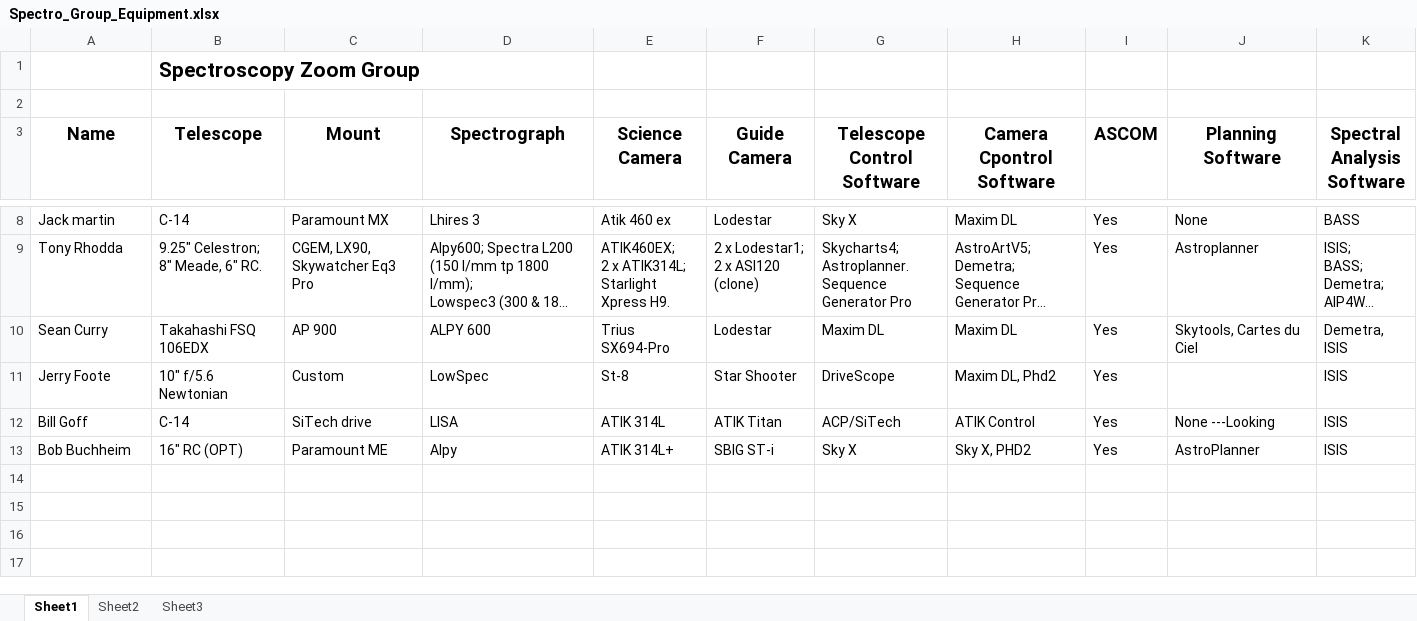
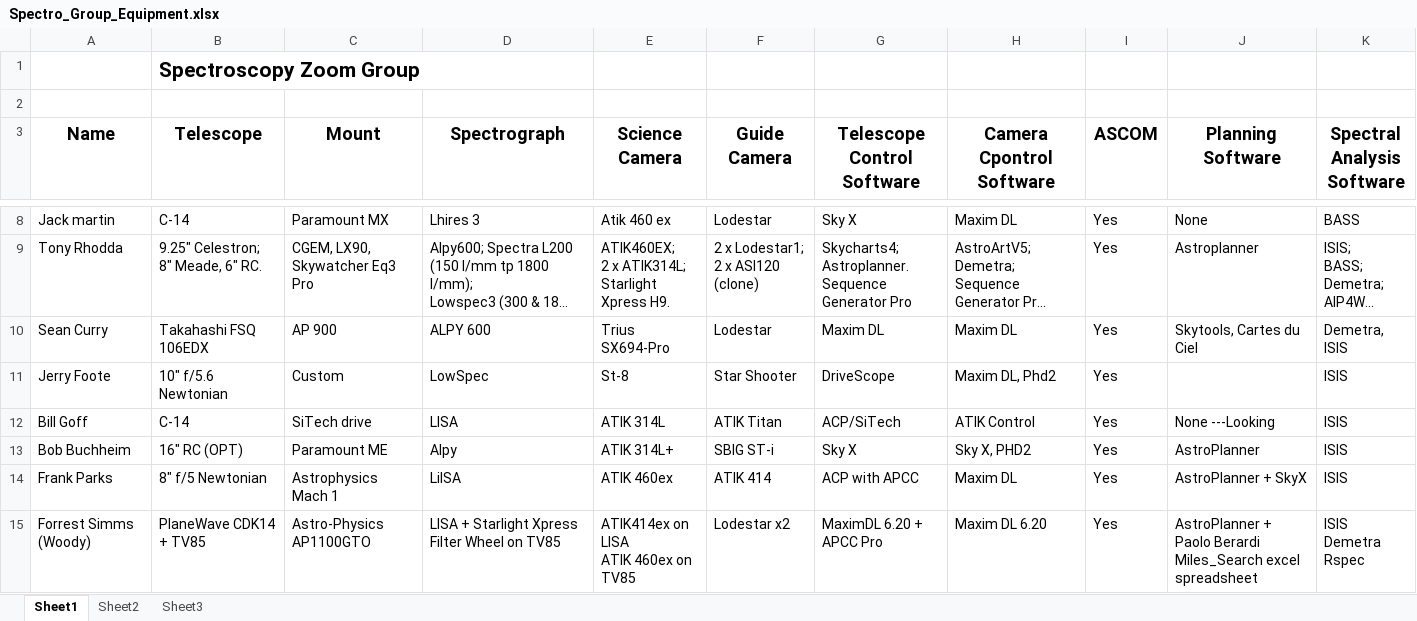
Before and after one commit to dxwayne/SAS_Spectroscopy, an Excel workbook: Spectro_Group_Equipment.xlsx, sheet Sheet1, drawn as a sheet; only a part is shown, gaps mark what is left out; long unchanged cells end in …; values as stored, in another font and other column widths than the file's, no borders; ↵ is a line break in a cell; the diff names each change by its address in the sheet, - before the commit and + after, or states it on an @@ line.

Commit message:
Add files via upload

```diff
--- a/Spectro_Group_Equipment.xlsx (sheet Sheet1)
+++ b/Spectro_Group_Equipment.xlsx (sheet Sheet1)
+row 14: Frank Parks | 8" f/5 Newtonian | Astrophysics Mach 1 | LiISA | ATIK 460ex | ATIK 414 | ACP with APCC | Maxim DL | Yes | AstroPlanner + SkyX | ISIS
+row 15: Forrest Simms (Woody) | PlaneWave CDK14 + TV85 | Astro-Physics AP1100GTO | LISA + Starlight Xpress ↵ Filter Wheel on TV85 | ATIK414ex on LISA ↵ ATIK 460ex on TV85 | Lodestar x2 | MaximDL 6.20 + APCC Pro | Maxim DL 6.20 | Yes | AstroPlanner + Paolo Berardi ↵ Miles_Search excel spreadsheet | ISIS ↵ Demetra ↵ Rspec
```
